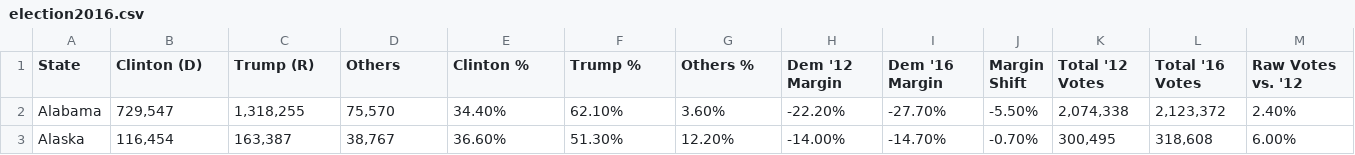
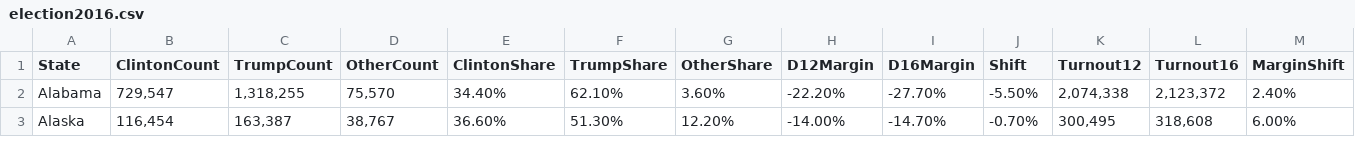
Before and after one commit to jnseawright/ps405, a CSV file: Data/election2016.csv, drawn as a sheet; only a part is shown.

Commit message:
data update

```diff
--- a/Data/election2016.csv
+++ b/Data/election2016.csv
@@ -1,2 +1,2 @@
-State,Clinton (D),Trump (R),Others,Clinton %,Trump %,Others %,Dem '12 Margin,Dem '16 Margin,Margin Shift,Total '12 Votes,Total '16 Votes,Raw Votes vs. '12
+State,ClintonCount,TrumpCount,OtherCount,ClintonShare,TrumpShare,OtherShare,D12Margin,D16Margin,Shift,Turnout12,Turnout16,MarginShift
 Alabama,"729,547","1,318,255","75,570",34.40%,62.10%,3.60%,-22.20%,-27.70%,-5.50%,"2,074,338","2,123,372",2.40%
```
